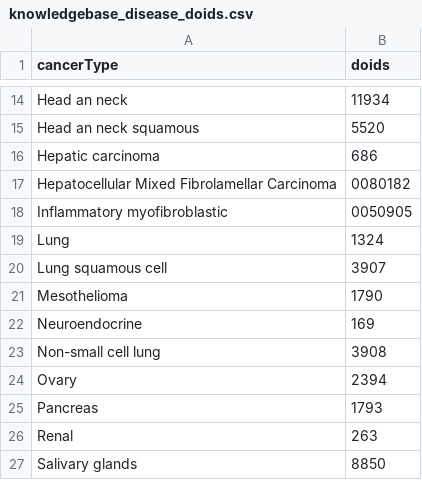
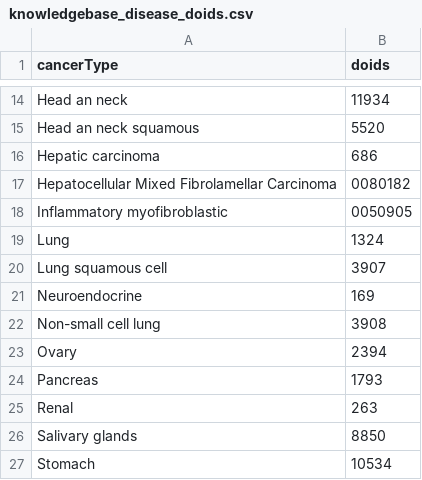
Before and after one commit to hartwigmedical/hmftools, a CSV file: knowledgebase-importer/src/main/resources/knowledgebase_disease_doids.csv, drawn as a sheet; only a part is shown, gaps mark what is left out; the shorter side is filled out with more unchanged rows.

Commit message:
Remove mesothelioma

```diff
--- a/knowledgebase-importer/src/main/resources/knowledgebase_disease_doids.csv
+++ b/knowledgebase-importer/src/main/resources/knowledgebase_disease_doids.csv
@@ -20,3 +20,2 @@ Lung,1324
 Lung squamous cell,3907
-Mesothelioma,1790
 Neuroendocrine,169
```
